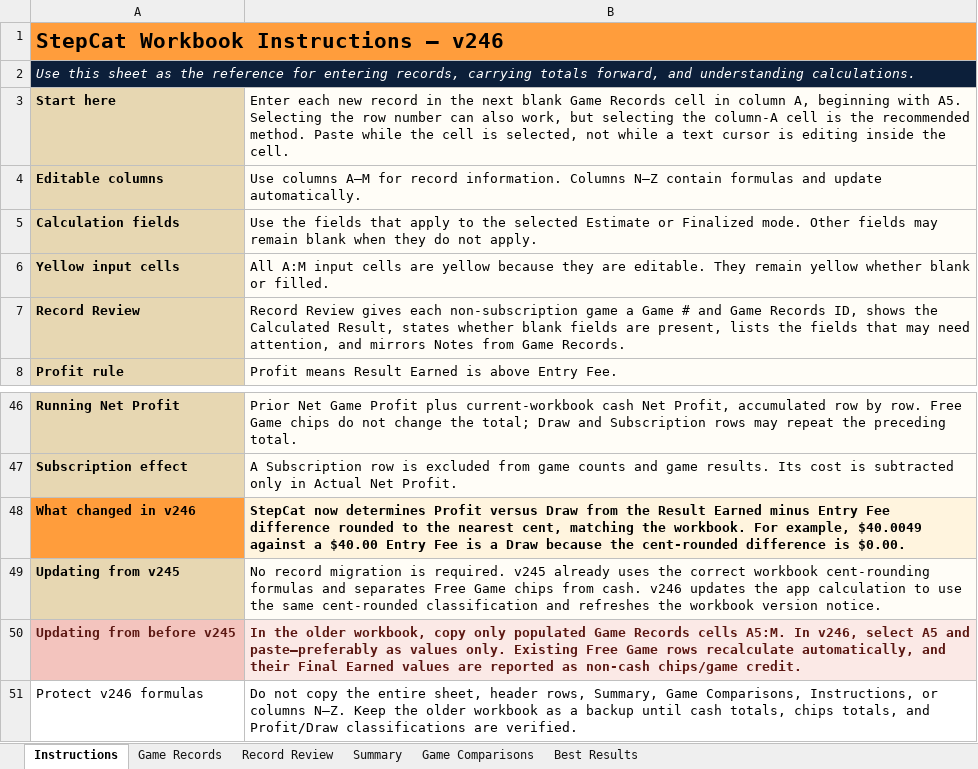
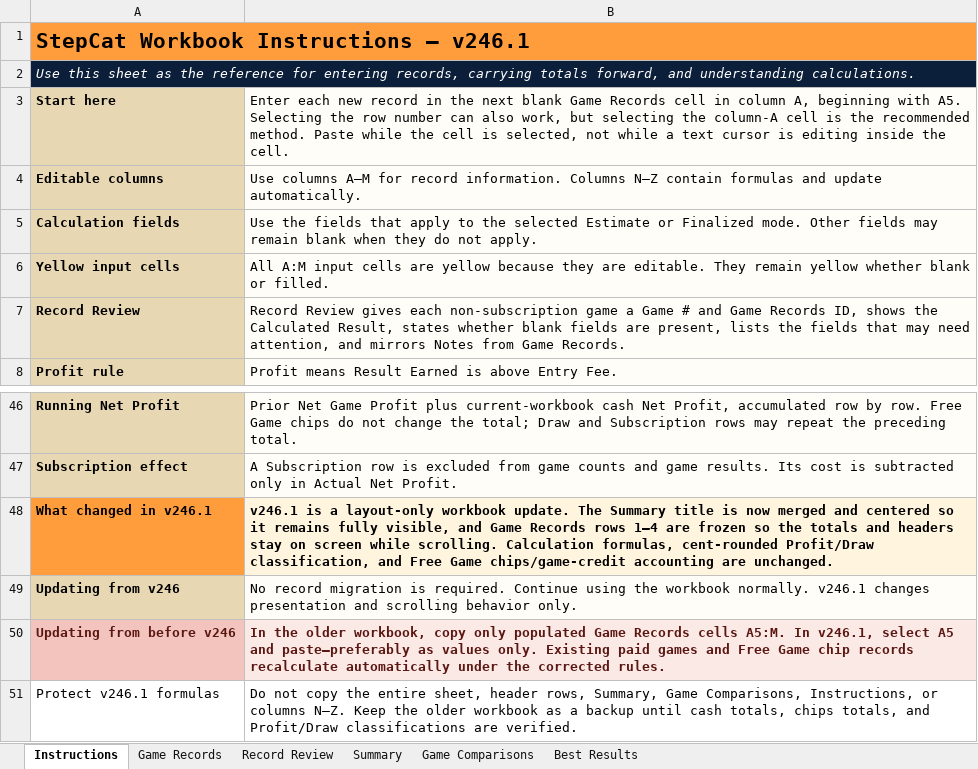
Before and after one commit to gatorball345-ux/StepBet-Profit-Calculator-, an Excel workbook: StepCat_Blank_Profitability_Analysis_Template.xlsx, sheet Instructions, drawn as a sheet; only a part is shown, gaps mark what is left out; values as stored, in another font and other column widths than the file's, no borders; removed rows and columns are numbered as before the commit, all else as after; the diff names each change by its address in the sheet, - before the commit and + after, or states it on an @@ line.

Commit message:
Add files via upload
Frozen panes and formatting correction

```diff
--- a/StepCat_Blank_Profitability_Analysis_Template.xlsx (sheet Instructions)
+++ b/StepCat_Blank_Profitability_Analysis_Template.xlsx (sheet Instructions)
-A1: StepCat Workbook Instructions — v246
+A1: StepCat Workbook Instructions — v246.1
-row 48: What changed in v246 | StepCat now determines Profit versus Draw from the Result Earned minus Entry Fee difference rounded to the nearest cent, matching the workbook. For example, $40.0049 against a $40.00 Entry Fee is a Draw because the cent-rounded difference is $0.00.
+row 48: What changed in v246.1 | v246.1 is a layout-only workbook update. The Summary title is now merged and centered so it remains fully visible, and Game Records rows 1–4 are frozen so the totals and headers stay on screen while scrolling. Calculation formulas, cent-rounded Profit/Draw classification, and Free Game chips/game-credit accounting are unchanged.
-A49: Updating from v245
+A49: Updating from v246
-B49: …is required. v245 already uses the correct workbook cent-rounding formulas and separates Free Game chips from cash. v246 updates the app calculation to use the same cent-rounded classification and refreshes the workbook version notice.
+B49: …is required. Continue using the workbook normally. v246.1 changes presentation and scrolling behavior only.
-A50: Updating from before v245
+A50: Updating from before v246
-B50: …A5:M. In v246, select A5 and paste—preferably as values only. Existing Free Game rows recalculate automatically, and their Final Earned values are reported as non-cash chips/game credit.
+B50: …A5:M. In v246.1, select A5 and paste—preferably as values only. Existing paid games and Free Game chip records recalculate automatically under the corrected rules.
-A51: Protect v246 formulas
+A51: Protect v246.1 formulas
```
Also changed, not shown: sheet Summary, sheet Best Results, sheet Game Comparisons, sheet Record Review, sheet Game Records, 5 other files.
